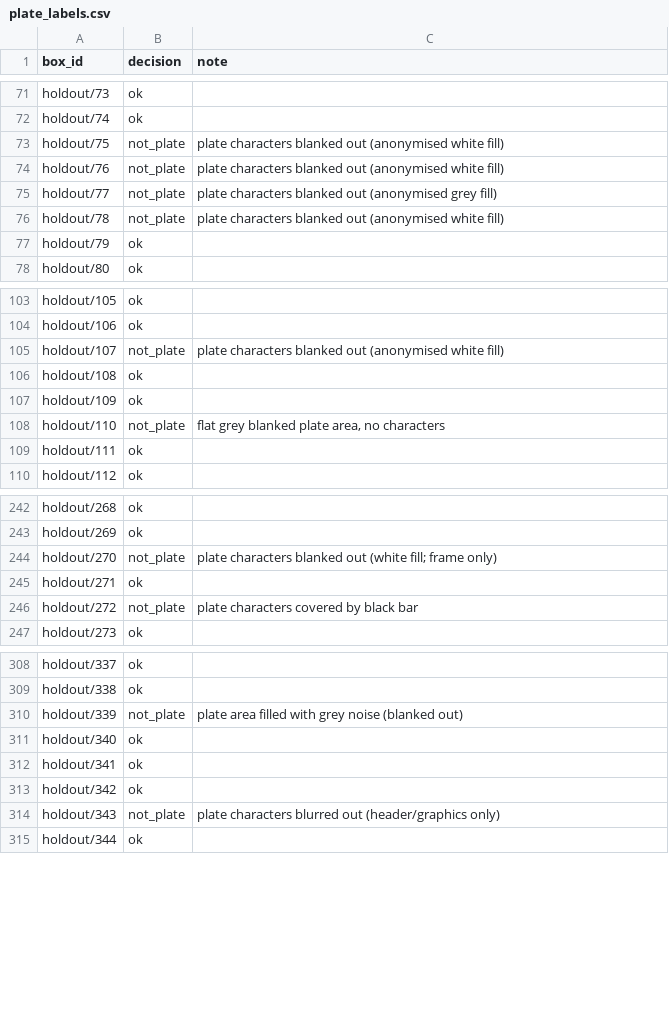
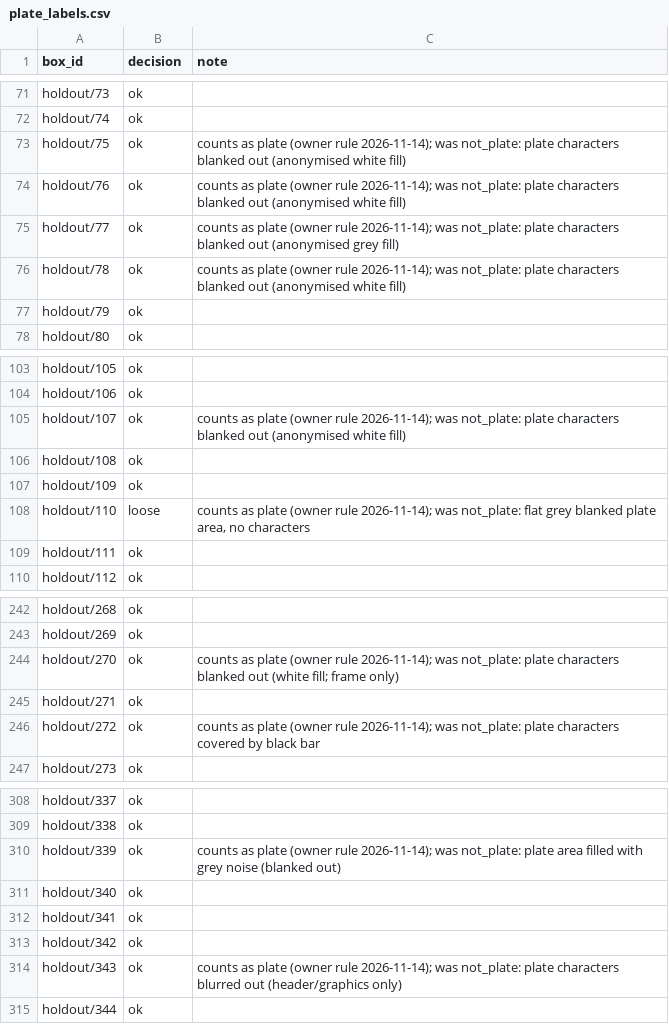
Before and after one commit to Visheshevi/plakami, a CSV file: configs/audit/plate_labels.csv, drawn as a sheet; only a part is shown, gaps mark what is left out; the diff covers the shown part only.

```diff
--- a/configs/audit/plate_labels.csv
+++ b/configs/audit/plate_labels.csv
@@ -72,6 +72,6 @@ holdout/73,ok,
 holdout/74,ok,
-holdout/75,not_plate,plate characters blanked out (anonymised white fill)
-holdout/76,not_plate,plate characters blanked out (anonymised white fill)
-holdout/77,not_plate,plate characters blanked out (anonymised grey fill)
-holdout/78,not_plate,plate characters blanked out (anonymised white fill)
+holdout/75,ok,counts as plate (owner rule 2026-11-14); was not_plate: plate characters blanked out (anonymised white fill)
+holdout/76,ok,counts as plate (owner rule 2026-11-14); was not_plate: plate characters blanked out (anonymised white fill)
+holdout/77,ok,counts as plate (owner rule 2026-11-14); was not_plate: plate characters blanked out (anonymised grey fill)
+holdout/78,ok,counts as plate (owner rule 2026-11-14); was not_plate: plate characters blanked out (anonymised white fill)
 holdout/79,ok,
@@ -104,6 +104,6 @@ holdout/105,ok,
 holdout/106,ok,
-holdout/107,not_plate,plate characters blanked out (anonymised white fill)
+holdout/107,ok,counts as plate (owner rule 2026-11-14); was not_plate: plate characters blanked out (anonymised white fill)
 holdout/108,ok,
 holdout/109,ok,
-holdout/110,not_plate,"flat grey blanked plate area, no characters"
+holdout/110,loose,"counts as plate (owner rule 2026-11-14); was not_plate: flat grey blanked plate area, no characters"
 holdout/111,ok,
@@ -243,5 +243,5 @@ holdout/268,ok,
 holdout/269,ok,
-holdout/270,not_plate,plate characters blanked out (white fill; frame only)
+holdout/270,ok,counts as plate (owner rule 2026-11-14); was not_plate: plate characters blanked out (white fill; frame only)
 holdout/271,ok,
-holdout/272,not_plate,plate characters covered by black bar
+holdout/272,ok,counts as plate (owner rule 2026-11-14); was not_plate: plate characters covered by black bar
 holdout/273,ok,
@@ -309,3 +309,3 @@ holdout/337,ok,
 holdout/338,ok,
-holdout/339,not_plate,plate area filled with grey noise (blanked out)
+holdout/339,ok,counts as plate (owner rule 2026-11-14); was not_plate: plate area filled with grey noise (blanked out)
 holdout/340,ok,
@@ -313,3 +313,3 @@ holdout/341,ok,
 holdout/342,ok,
-holdout/343,not_plate,plate characters blurred out (header/graphics only)
+holdout/343,ok,counts as plate (owner rule 2026-11-14); was not_plate: plate characters blurred out (header/graphics only)
 holdout/344,ok,
```
Also changed, not shown: 82 edited cells elsewhere in this file, 2 other files.
